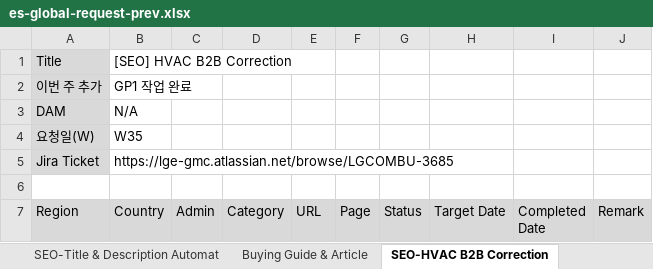
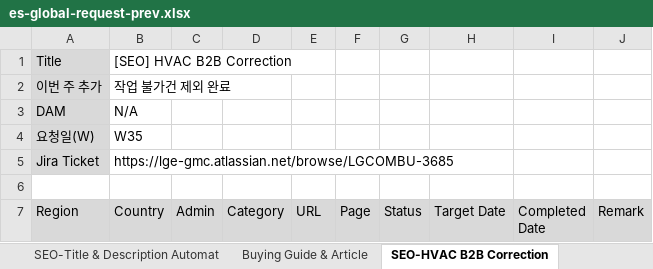
Before and after one commit to towdew/hs-dashboard, an Excel workbook: es/es-global-request-prev.xlsx, sheet SEO-HVAC B2B Correction, drawn as a sheet; only a part is shown; values as stored, in another font and other column widths than the file's, no borders; the diff names each change by its address in the sheet, - before the commit and + after, or states it on an @@ line.

```diff
--- a/es/es-global-request-prev.xlsx (sheet SEO-HVAC B2B Correction)
+++ b/es/es-global-request-prev.xlsx (sheet SEO-HVAC B2B Correction)
-B2 (Country): GP1 작업 완료
+B2 (Country): 작업 불가건 제외 완료
```
Also changed, not shown: sheet SEO-B2C-Asia Aircare, sheet Buying Guide & Article, other sheet tabs, es/es-global-request.xlsx.
